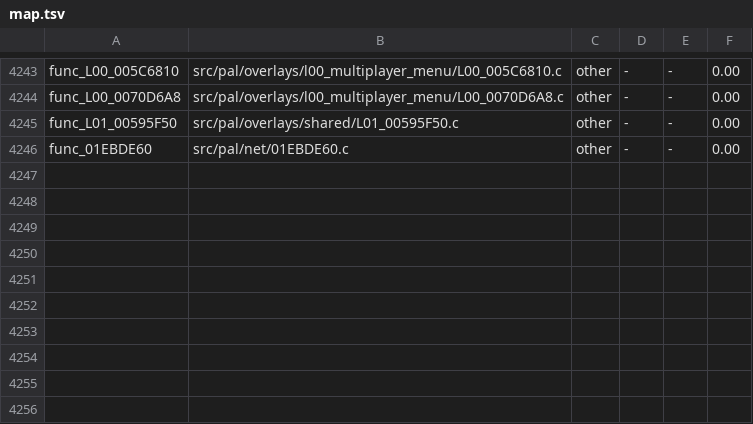
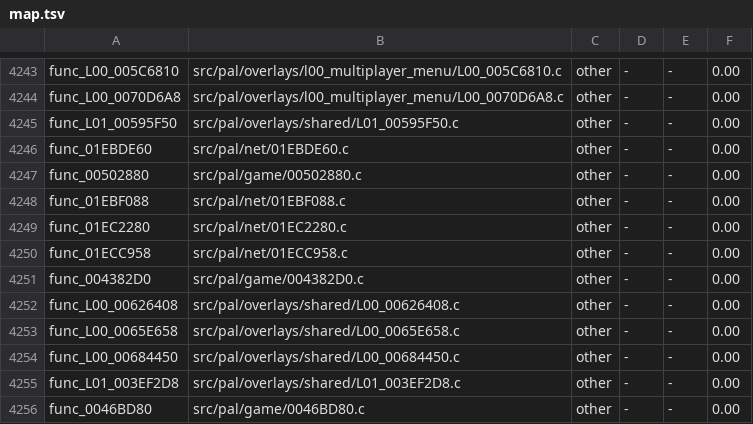
Before and after one commit to BlindFire1200/rac4-decomp, a TSV file: config/us/map.tsv, drawn as a sheet; only a part is shown, gaps mark what is left out; the diff names each change by its address in the sheet, - before the commit and + after, or states it on an @@ line.

```diff
--- a/config/us/map.tsv
+++ b/config/us/map.tsv
+row 4247: func_00502880 | src/pal/game/00502880.c | other | - | - | 0.00
+row 4248: func_01EBF088 | src/pal/net/01EBF088.c | other | - | - | 0.00
+row 4249: func_01EC2280 | src/pal/net/01EC2280.c | other | - | - | 0.00
+row 4250: func_01ECC958 | src/pal/net/01ECC958.c | other | - | - | 0.00
+row 4251: func_004382D0 | src/pal/game/004382D0.c | other | - | - | 0.00
+row 4252: func_L00_00626408 | src/pal/overlays/shared/L00_00626408.c | other | - | - | 0.00
+row 4253: func_L00_0065E658 | src/pal/overlays/shared/L00_0065E658.c | other | - | - | 0.00
+row 4254: func_L00_00684450 | src/pal/overlays/shared/L00_00684450.c | other | - | - | 0.00
+row 4255: func_L01_003EF2D8 | src/pal/overlays/shared/L01_003EF2D8.c | other | - | - | 0.00
+row 4256: func_0046BD80 | src/pal/game/0046BD80.c | other | - | - | 0.00
```
Also changed, not shown: config/pal/map.tsv, 12 other files.
